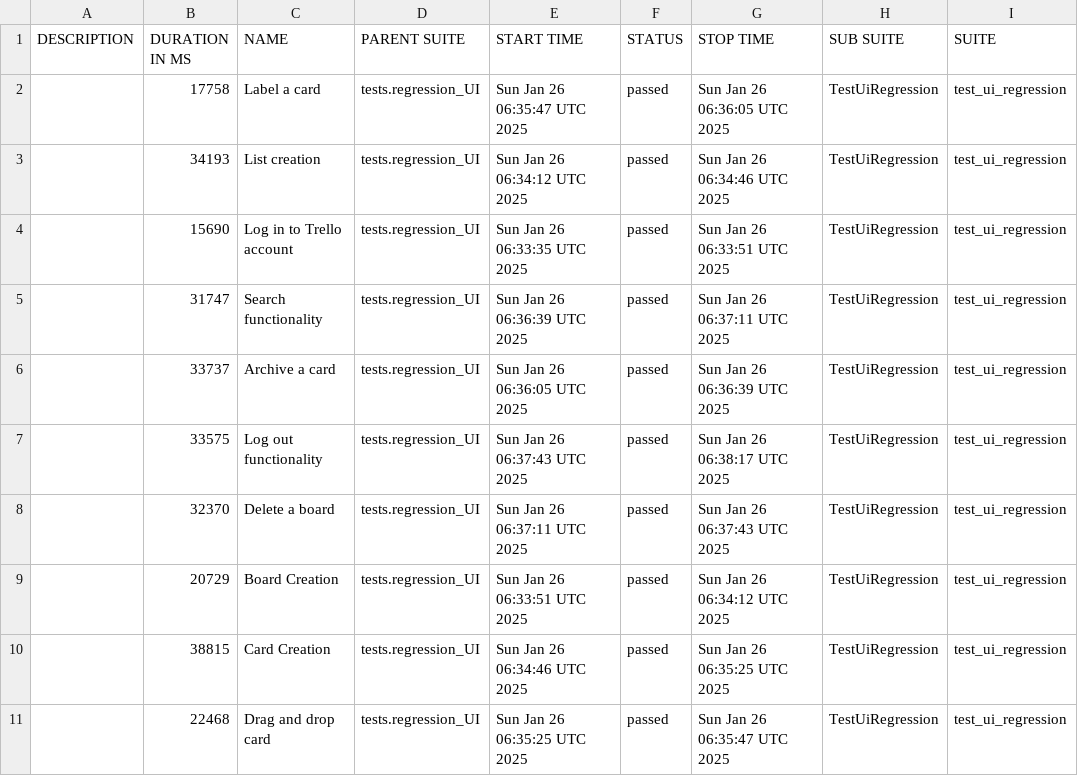
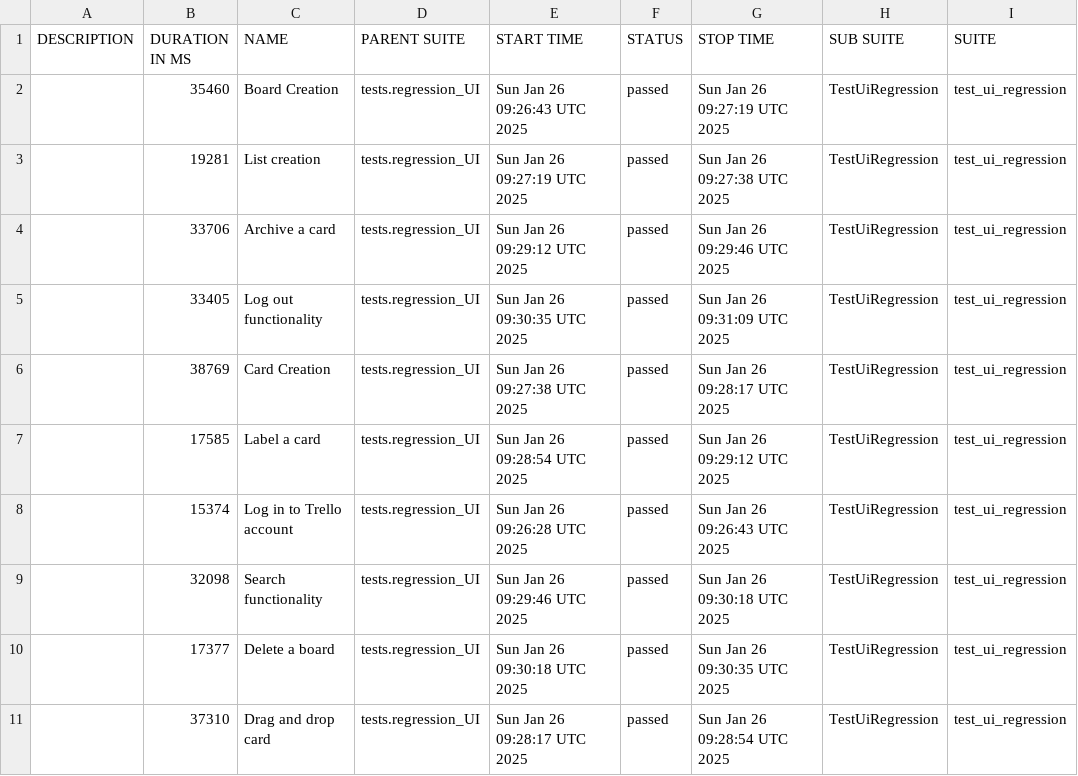
Before and after one commit to vkqapro/pythonPlaywright, a CSV file: data/suites.csv, drawn as a sheet; only a part is shown; the diff names each change by its address in the sheet, - before the commit and + after, or states it on an @@ line.

```diff
--- a/data/suites.csv
+++ b/data/suites.csv
-B2 (DURATION IN MS): 17758
+B2 (DURATION IN MS): 35460
-C2 (NAME): Label a card
+C2 (NAME): Board Creation
-E2 (START TIME): Sun Jan 26 06:35:47 UTC 2025
+E2 (START TIME): Sun Jan 26 09:26:43 UTC 2025
-G2 (STOP TIME): Sun Jan 26 06:36:05 UTC 2025
+G2 (STOP TIME): Sun Jan 26 09:27:19 UTC 2025
-B3 (DURATION IN MS): 34193
+B3 (DURATION IN MS): 19281
-E3 (START TIME): Sun Jan 26 06:34:12 UTC 2025
+E3 (START TIME): Sun Jan 26 09:27:19 UTC 2025
-G3 (STOP TIME): Sun Jan 26 06:34:46 UTC 2025
+G3 (STOP TIME): Sun Jan 26 09:27:38 UTC 2025
-B4 (DURATION IN MS): 15690
+B4 (DURATION IN MS): 33706
-C4 (NAME): Log in to Trello account
+C4 (NAME): Archive a card
-E4 (START TIME): Sun Jan 26 06:33:35 UTC 2025
+E4 (START TIME): Sun Jan 26 09:29:12 UTC 2025
-G4 (STOP TIME): Sun Jan 26 06:33:51 UTC 2025
+G4 (STOP TIME): Sun Jan 26 09:29:46 UTC 2025
-B5 (DURATION IN MS): 31747
+B5 (DURATION IN MS): 33405
-C5 (NAME): Search functionality
+C5 (NAME): Log out functionality
-E5 (START TIME): Sun Jan 26 06:36:39 UTC 2025
+E5 (START TIME): Sun Jan 26 09:30:35 UTC 2025
-G5 (STOP TIME): Sun Jan 26 06:37:11 UTC 2025
+G5 (STOP TIME): Sun Jan 26 09:31:09 UTC 2025
-B6 (DURATION IN MS): 33737
+B6 (DURATION IN MS): 38769
-C6 (NAME): Archive a card
+C6 (NAME): Card Creation
-E6 (START TIME): Sun Jan 26 06:36:05 UTC 2025
+E6 (START TIME): Sun Jan 26 09:27:38 UTC 2025
-G6 (STOP TIME): Sun Jan 26 06:36:39 UTC 2025
+G6 (STOP TIME): Sun Jan 26 09:28:17 UTC 2025
-B7 (DURATION IN MS): 33575
+B7 (DURATION IN MS): 17585
-C7 (NAME): Log out functionality
+C7 (NAME): Label a card
-E7 (START TIME): Sun Jan 26 06:37:43 UTC 2025
+E7 (START TIME): Sun Jan 26 09:28:54 UTC 2025
-G7 (STOP TIME): Sun Jan 26 06:38:17 UTC 2025
+G7 (STOP TIME): Sun Jan 26 09:29:12 UTC 2025
-B8 (DURATION IN MS): 32370
+B8 (DURATION IN MS): 15374
-C8 (NAME): Delete a board
+C8 (NAME): Log in to Trello account
-E8 (START TIME): Sun Jan 26 06:37:11 UTC 2025
+E8 (START TIME): Sun Jan 26 09:26:28 UTC 2025
-G8 (STOP TIME): Sun Jan 26 06:37:43 UTC 2025
+G8 (STOP TIME): Sun Jan 26 09:26:43 UTC 2025
-B9 (DURATION IN MS): 20729
+B9 (DURATION IN MS): 32098
-C9 (NAME): Board Creation
+C9 (NAME): Search functionality
-E9 (START TIME): Sun Jan 26 06:33:51 UTC 2025
+E9 (START TIME): Sun Jan 26 09:29:46 UTC 2025
-G9 (STOP TIME): Sun Jan 26 06:34:12 UTC 2025
+G9 (STOP TIME): Sun Jan 26 09:30:18 UTC 2025
-B10 (DURATION IN MS): 38815
+B10 (DURATION IN MS): 17377
-C10 (NAME): Card Creation
+C10 (NAME): Delete a board
-E10 (START TIME): Sun Jan 26 06:34:46 UTC 2025
+E10 (START TIME): Sun Jan 26 09:30:18 UTC 2025
-G10 (STOP TIME): Sun Jan 26 06:35:25 UTC 2025
+G10 (STOP TIME): Sun Jan 26 09:30:35 UTC 2025
-B11 (DURATION IN MS): 22468
+B11 (DURATION IN MS): 37310
-E11 (START TIME): Sun Jan 26 06:35:25 UTC 2025
+E11 (START TIME): Sun Jan 26 09:28:17 UTC 2025
-G11 (STOP TIME): Sun Jan 26 06:35:47 UTC 2025
+G11 (STOP TIME): Sun Jan 26 09:28:54 UTC 2025
```
Also changed, not shown: 52 other files.
